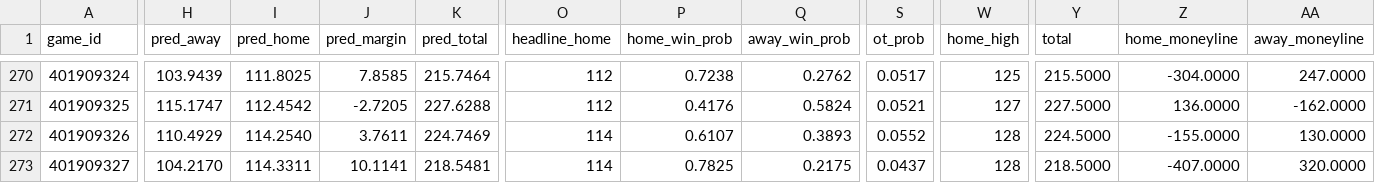
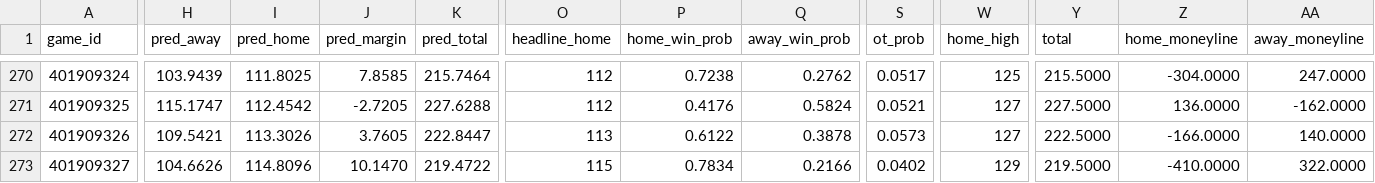
Before and after one commit to AramyJFerrent/AramyJFerrent, a CSV file: NBAScorePredictor/predictions/log.csv, drawn as a sheet; only a part is shown, gaps mark what is left out; the diff covers the shown part only; the diff names each change by its address in the sheet, - before the commit and + after, or states it on an @@ line.

```diff
--- a/NBAScorePredictor/predictions/log.csv
+++ b/NBAScorePredictor/predictions/log.csv
-H272 (pred_away): 110.4929
+H272 (pred_away): 109.5421
-I272 (pred_home): 114.2540
+I272 (pred_home): 113.3026
-J272 (pred_margin): 3.7611
+J272 (pred_margin): 3.7605
-K272 (pred_total): 224.7469
+K272 (pred_total): 222.8447
-O272 (headline_home): 114
+O272 (headline_home): 113
-P272 (home_win_prob): 0.6107
+P272 (home_win_prob): 0.6122
-Q272 (away_win_prob): 0.3893
+Q272 (away_win_prob): 0.3878
-S272 (ot_prob): 0.0552
+S272 (ot_prob): 0.0573
-W272 (home_high): 128
+W272 (home_high): 127
-Y272 (total): 224.5000
+Y272 (total): 222.5000
-Z272 (home_moneyline): -155.0000
+Z272 (home_moneyline): -166.0000
-AA272 (away_moneyline): 130.0000
+AA272 (away_moneyline): 140.0000
-H273 (pred_away): 104.2170
+H273 (pred_away): 104.6626
-I273 (pred_home): 114.3311
+I273 (pred_home): 114.8096
-J273 (pred_margin): 10.1141
+J273 (pred_margin): 10.1470
-K273 (pred_total): 218.5481
+K273 (pred_total): 219.4722
-O273 (headline_home): 114
+O273 (headline_home): 115
-P273 (home_win_prob): 0.7825
+P273 (home_win_prob): 0.7834
-Q273 (away_win_prob): 0.2175
+Q273 (away_win_prob): 0.2166
-S273 (ot_prob): 0.0437
+S273 (ot_prob): 0.0402
-W273 (home_high): 128
+W273 (home_high): 129
-Y273 (total): 218.5000
+Y273 (total): 219.5000
-Z273 (home_moneyline): -407.0000
+Z273 (home_moneyline): -410.0000
-AA273 (away_moneyline): 320.0000
+AA273 (away_moneyline): 322.0000
```
Also changed, not shown: 174 edited cells elsewhere in this file, 2 other files.
